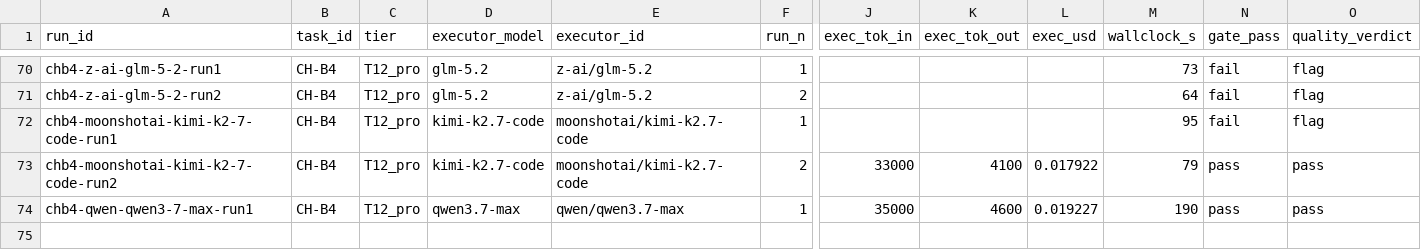
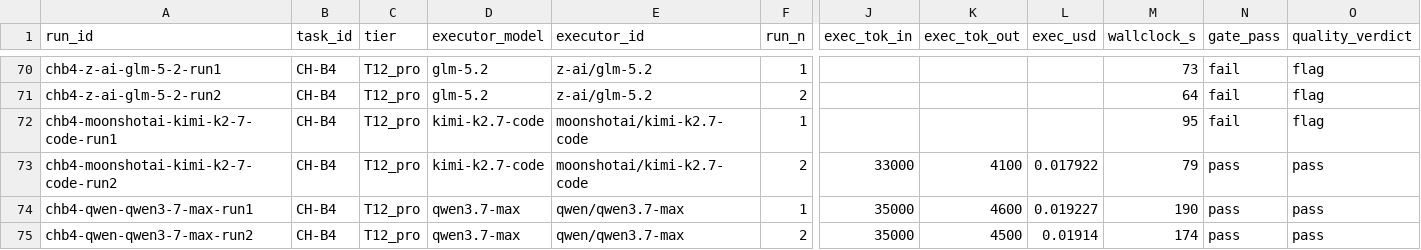
Before and after one commit to asmartin-ai/content-hoarder, a CSV file: bakeoff/results.csv, drawn as a sheet; only a part is shown, gaps mark what is left out; rows hold the shown columns only; the diff names each change by its address in the sheet, - before the commit and + after, or states it on an @@ line.

Commit message:
bakeoff: chb4-qwen-qwen3-7-max-run2 pass

```diff
--- a/bakeoff/results.csv
+++ b/bakeoff/results.csv
+row 75: chb4-qwen-qwen3-7-max-run2 | CH-B4 | T12_pro | qwen3.7-max | qwen/qwen3.7-max | 2 | 35000 | 4500 | 0.01914 | 174 | pass | pass
```
